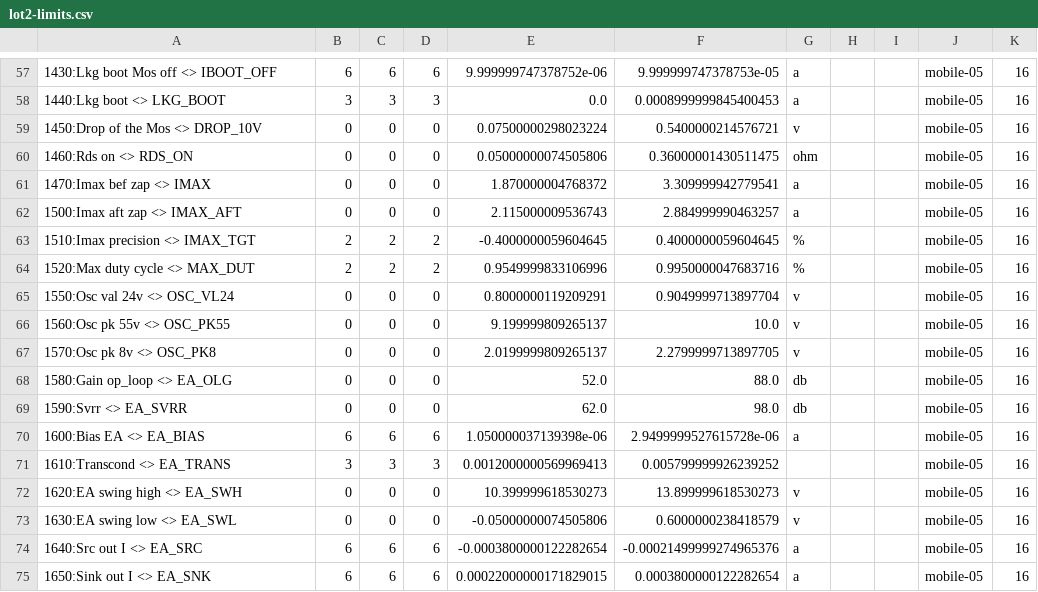
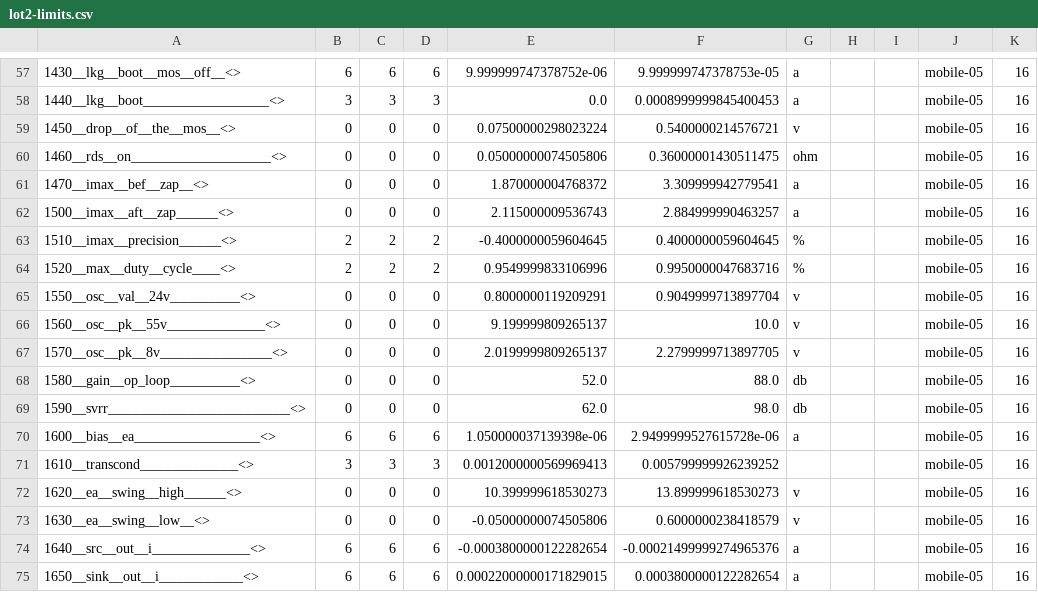
Before and after one commit to ntk-nguyen/pystdf_lite, a CSV file: data/lot2-limits.csv, drawn as a sheet; only a part is shown, gaps mark what is left out; the diff covers the shown part only; the diff names each change by its address in the sheet, - before the commit and + after, or states it on an @@ line.

```diff
--- a/data/lot2-limits.csv
+++ b/data/lot2-limits.csv
-A57: 1430:Lkg boot Mos off <> IBOOT_OFF
+A57: 1430__lkg__boot__mos__off__<>
-A58: 1440:Lkg boot <> LKG_BOOT
+A58: 1440__lkg__boot__________________<>
-A59: 1450:Drop of the Mos <> DROP_10V
+A59: 1450__drop__of__the__mos__<>
-A60: 1460:Rds on <> RDS_ON
+A60: 1460__rds__on____________________<>
-A61: 1470:Imax bef zap <> IMAX
+A61: 1470__imax__bef__zap__<>
-A62: 1500:Imax aft zap <> IMAX_AFT
+A62: 1500__imax__aft__zap______<>
-A63: 1510:Imax precision <> IMAX_TGT
+A63: 1510__imax__precision______<>
-A64: 1520:Max duty cycle <> MAX_DUT
+A64: 1520__max__duty__cycle____<>
-A65: 1550:Osc val 24v <> OSC_VL24
+A65: 1550__osc__val__24v__________<>
-A66: 1560:Osc pk 55v <> OSC_PK55
+A66: 1560__osc__pk__55v______________<>
-A67: 1570:Osc pk 8v <> OSC_PK8
+A67: 1570__osc__pk__8v________________<>
-A68: 1580:Gain op_loop <> EA_OLG
+A68: 1580__gain__op_loop__________<>
-A69: 1590:Svrr <> EA_SVRR
+A69: 1590__svrr__________________________<>
-A70: 1600:Bias EA <> EA_BIAS
+A70: 1600__bias__ea__________________<>
-A71: 1610:Transcond <> EA_TRANS
+A71: 1610__transcond______________<>
-A72: 1620:EA swing high <> EA_SWH
+A72: 1620__ea__swing__high______<>
-A73: 1630:EA swing low <> EA_SWL
+A73: 1630__ea__swing__low__<>
-A74: 1640:Src out I <> EA_SRC
+A74: 1640__src__out__i______________<>
-A75: 1650:Sink out I <> EA_SNK
+A75: 1650__sink__out__i____________<>
```
Also changed, not shown: 1 added row, 1 removed row and 55 edited cells elsewhere in this file, 7 other files.
